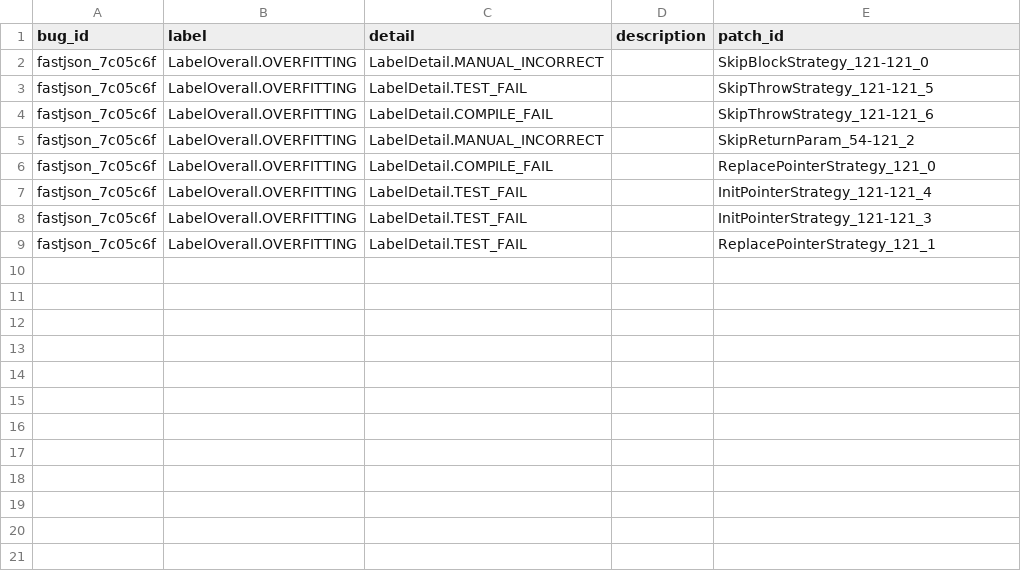
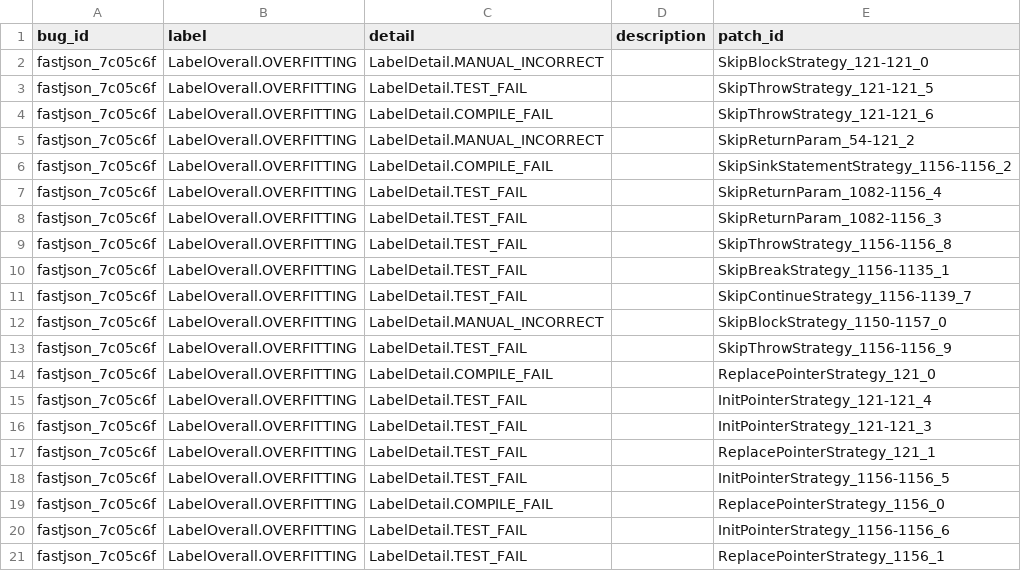
Before and after one commit to kupl/NPEX_Artifacts, a CSV file: data/labels/fastjson_7c05c6f.csv, drawn as a sheet; the diff names each change by its address in the sheet, - before the commit and + after, or states it on an @@ line.

Commit message:
update labels

```diff
--- a/data/labels/fastjson_7c05c6f.csv
+++ b/data/labels/fastjson_7c05c6f.csv
+row 6: fastjson_7c05c6f | LabelOverall.OVERFITTING | LabelDetail.COMPILE_FAIL |  | SkipSinkStatementStrategy_1156-1156_2
+row 7: fastjson_7c05c6f | LabelOverall.OVERFITTING | LabelDetail.TEST_FAIL |  | SkipReturnParam_1082-1156_4
+row 8: fastjson_7c05c6f | LabelOverall.OVERFITTING | LabelDetail.TEST_FAIL |  | SkipReturnParam_1082-1156_3
+row 9: fastjson_7c05c6f | LabelOverall.OVERFITTING | LabelDetail.TEST_FAIL |  | SkipThrowStrategy_1156-1156_8
+row 10: fastjson_7c05c6f | LabelOverall.OVERFITTING | LabelDetail.TEST_FAIL |  | SkipBreakStrategy_1156-1135_1
+row 11: fastjson_7c05c6f | LabelOverall.OVERFITTING | LabelDetail.TEST_FAIL |  | SkipContinueStrategy_1156-1139_7
+row 12: fastjson_7c05c6f | LabelOverall.OVERFITTING | LabelDetail.MANUAL_INCORRECT |  | SkipBlockStrategy_1150-1157_0
+row 13: fastjson_7c05c6f | LabelOverall.OVERFITTING | LabelDetail.TEST_FAIL |  | SkipThrowStrategy_1156-1156_9
+row 18: fastjson_7c05c6f | LabelOverall.OVERFITTING | LabelDetail.TEST_FAIL |  | InitPointerStrategy_1156-1156_5
+row 19: fastjson_7c05c6f | LabelOverall.OVERFITTING | LabelDetail.COMPILE_FAIL |  | ReplacePointerStrategy_1156_0
+row 20: fastjson_7c05c6f | LabelOverall.OVERFITTING | LabelDetail.TEST_FAIL |  | InitPointerStrategy_1156-1156_6
+row 21: fastjson_7c05c6f | LabelOverall.OVERFITTING | LabelDetail.TEST_FAIL |  | ReplacePointerStrategy_1156_1
```
Also changed, not shown: data/labels/Bears-32-buggy.csv, data/labels/cxf_aebfb0d.csv, 16 other files.
